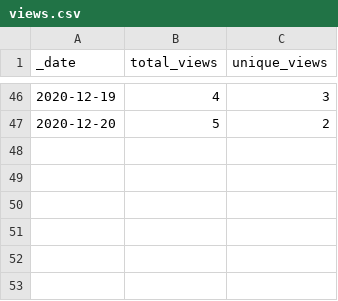
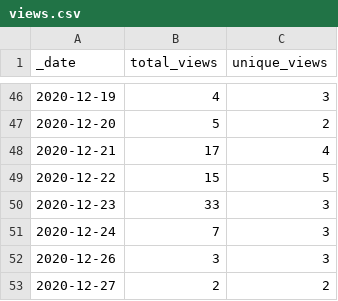
Before and after one commit to icesat2py/icepyx, a CSV file: traffic/views.csv, drawn as a sheet; only a part is shown, gaps mark what is left out.

Commit message:
GitHub traffic

```diff
--- a/traffic/views.csv
+++ b/traffic/views.csv
@@ -47 +47,7 @@ _date,total_views,unique_views
 2020-12-20,5,2
+2020-12-21,17,4
+2020-12-22,15,5
+2020-12-23,33,3
+2020-12-24,7,3
+2020-12-26,3,3
+2020-12-27,2,2
```
Also changed, not shown: traffic/clones.csv, 1 other file.
